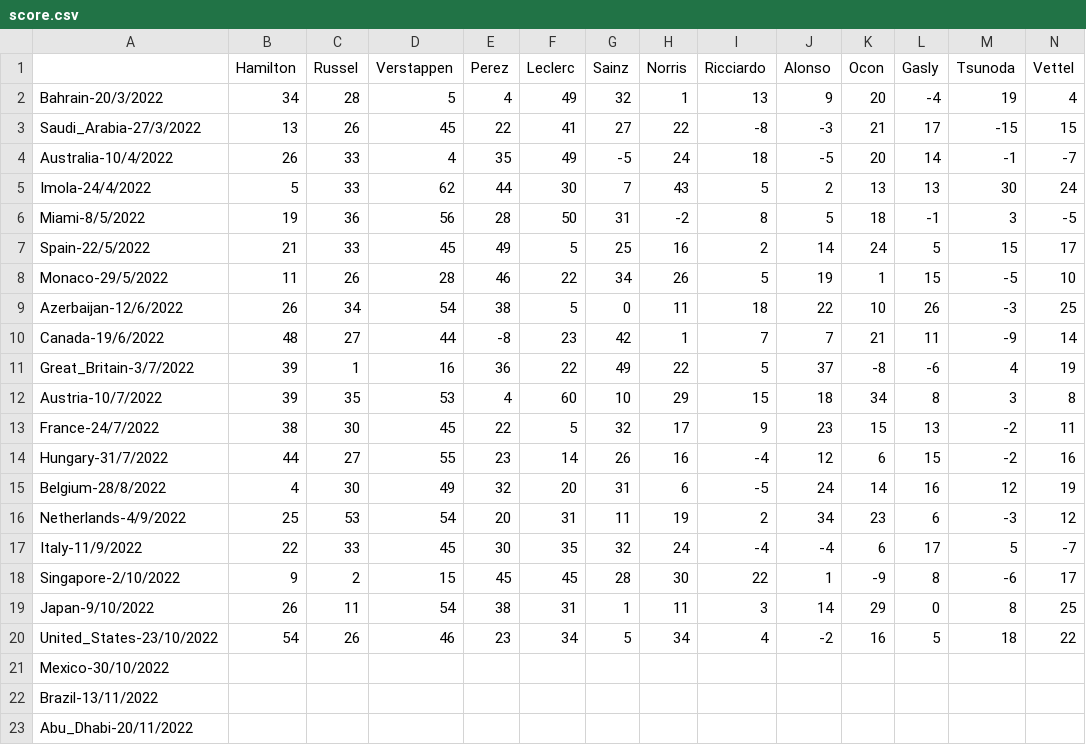
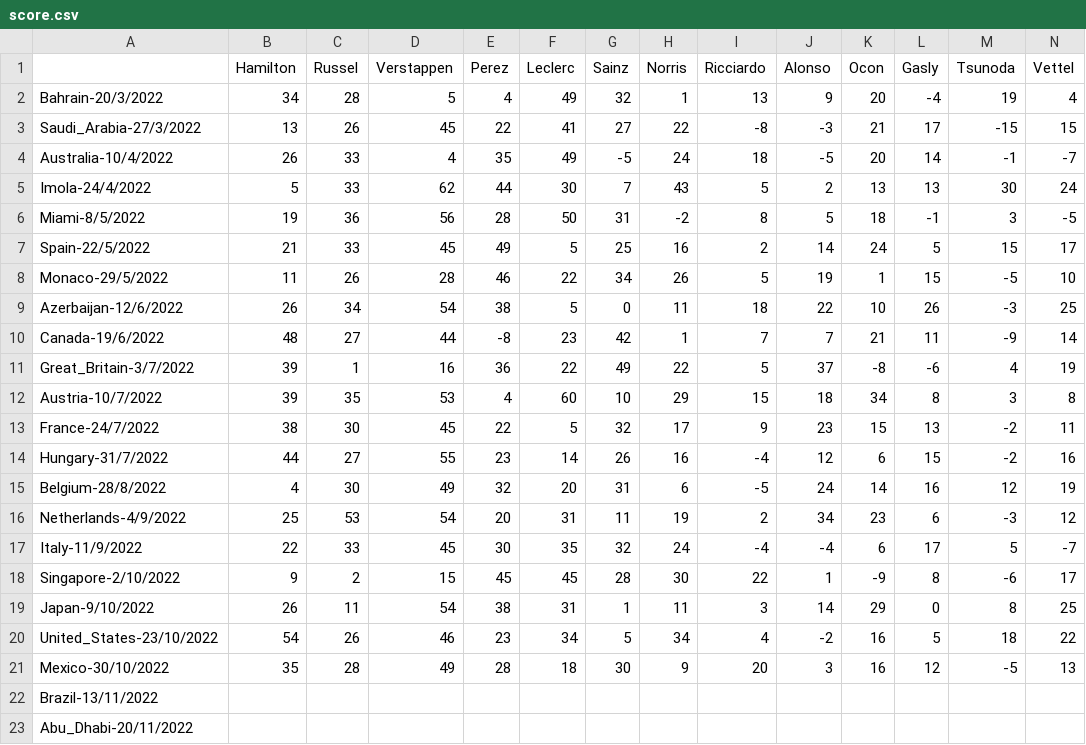
Before and after one commit to Erro48/IFantastici4, a CSV file: data/score.csv, drawn as a sheet; only a part is shown; removed rows and columns are numbered as before the commit, all else as after; rows hold the shown columns only; the diff names each change by its address in the sheet, - before the commit and + after, or states it on an @@ line.

```diff
--- a/data/score.csv
+++ b/data/score.csv
-row 21: Mexico-30/10/2022
+row 21: Mexico-30/10/2022 | 35 | 28 | 49 | 28 | 18 | 30 | 9 | 20 | 3 | 16 | 12 | -5 | 13
```
Also changed, not shown: data/mod_score.csv.
